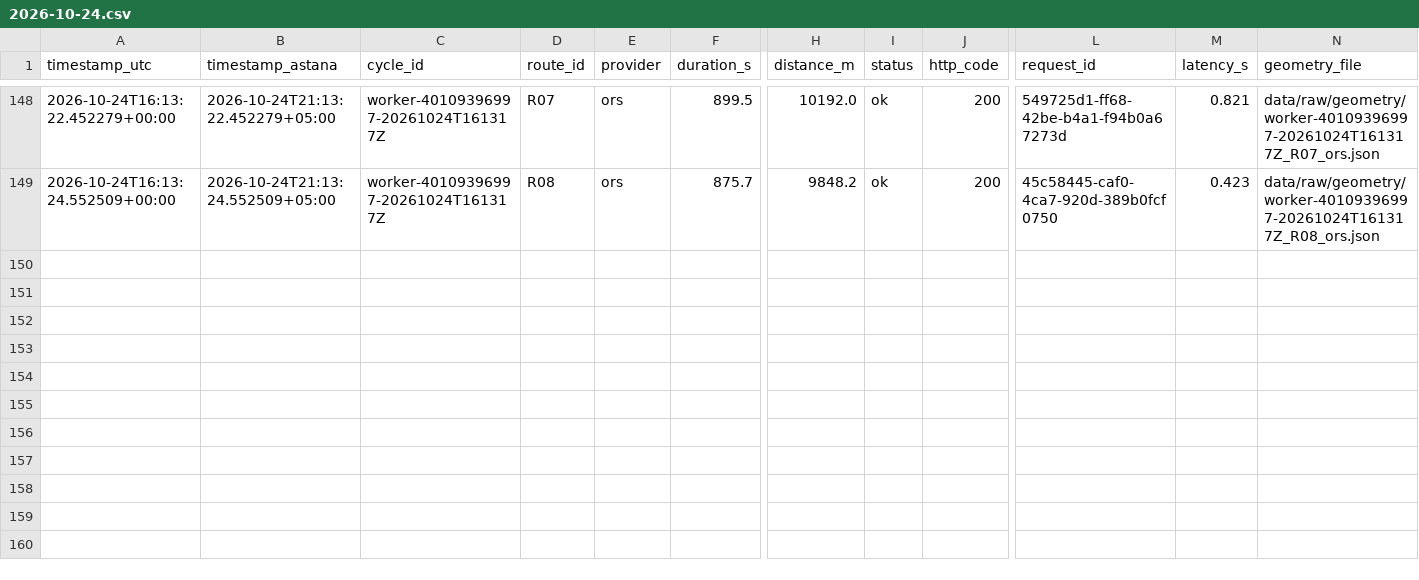
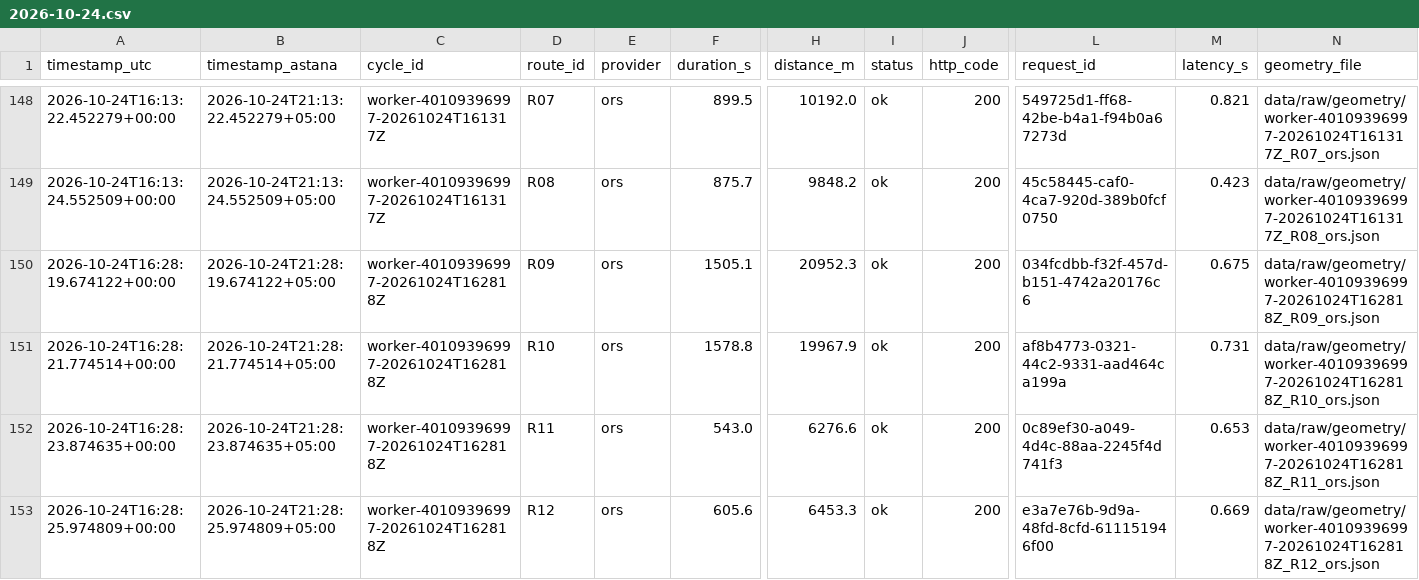
Before and after one commit to SuperFlyTK/rmt-a3-travel-time-astana, a CSV file: data/raw/2026-10-24.csv, drawn as a sheet; only a part is shown, gaps mark what is left out; rows hold the shown columns only; the diff names each change by its address in the sheet, - before the commit and + after, or states it on an @@ line.

```diff
--- a/data/raw/2026-10-24.csv
+++ b/data/raw/2026-10-24.csv
+row 150: 2026-10-24T16:28:19.674122+00:00 | 2026-10-24T21:28:19.674122+05:00 | worker-40109396997-20261024T162818Z | R09 | ors | 1505.1 | 20952.3 | ok | 200 | 034fcdbb-f32f-457d-b151-4742a20176c6 | 0.675 | data/raw/geometry/worker-40109396997-20261024T162818Z_R09_ors.json
+row 151: 2026-10-24T16:28:21.774514+00:00 | 2026-10-24T21:28:21.774514+05:00 | worker-40109396997-20261024T162818Z | R10 | ors | 1578.8 | 19967.9 | ok | 200 | af8b4773-0321-44c2-9331-aad464ca199a | 0.731 | data/raw/geometry/worker-40109396997-20261024T162818Z_R10_ors.json
+row 152: 2026-10-24T16:28:23.874635+00:00 | 2026-10-24T21:28:23.874635+05:00 | worker-40109396997-20261024T162818Z | R11 | ors | 543.0 | 6276.6 | ok | 200 | 0c89ef30-a049-4d4c-88aa-2245f4d741f3 | 0.653 | data/raw/geometry/worker-40109396997-20261024T162818Z_R11_ors.json
+row 153: 2026-10-24T16:28:25.974809+00:00 | 2026-10-24T21:28:25.974809+05:00 | worker-40109396997-20261024T162818Z | R12 | ors | 605.6 | 6453.3 | ok | 200 | e3a7e76b-9d9a-48fd-8cfd-611151946f00 | 0.669 | data/raw/geometry/worker-40109396997-20261024T162818Z_R12_ors.json
```
Also changed, not shown: 10 other files.
